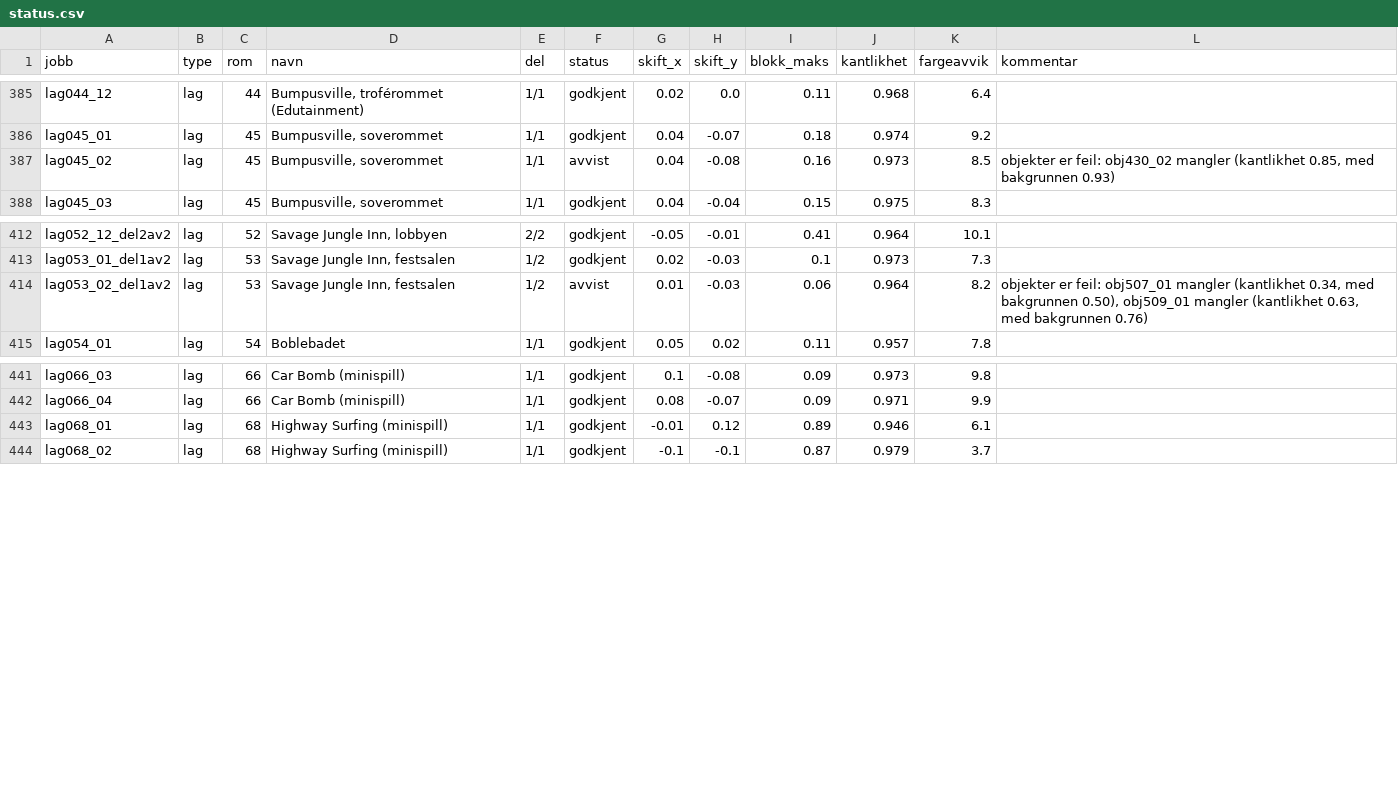
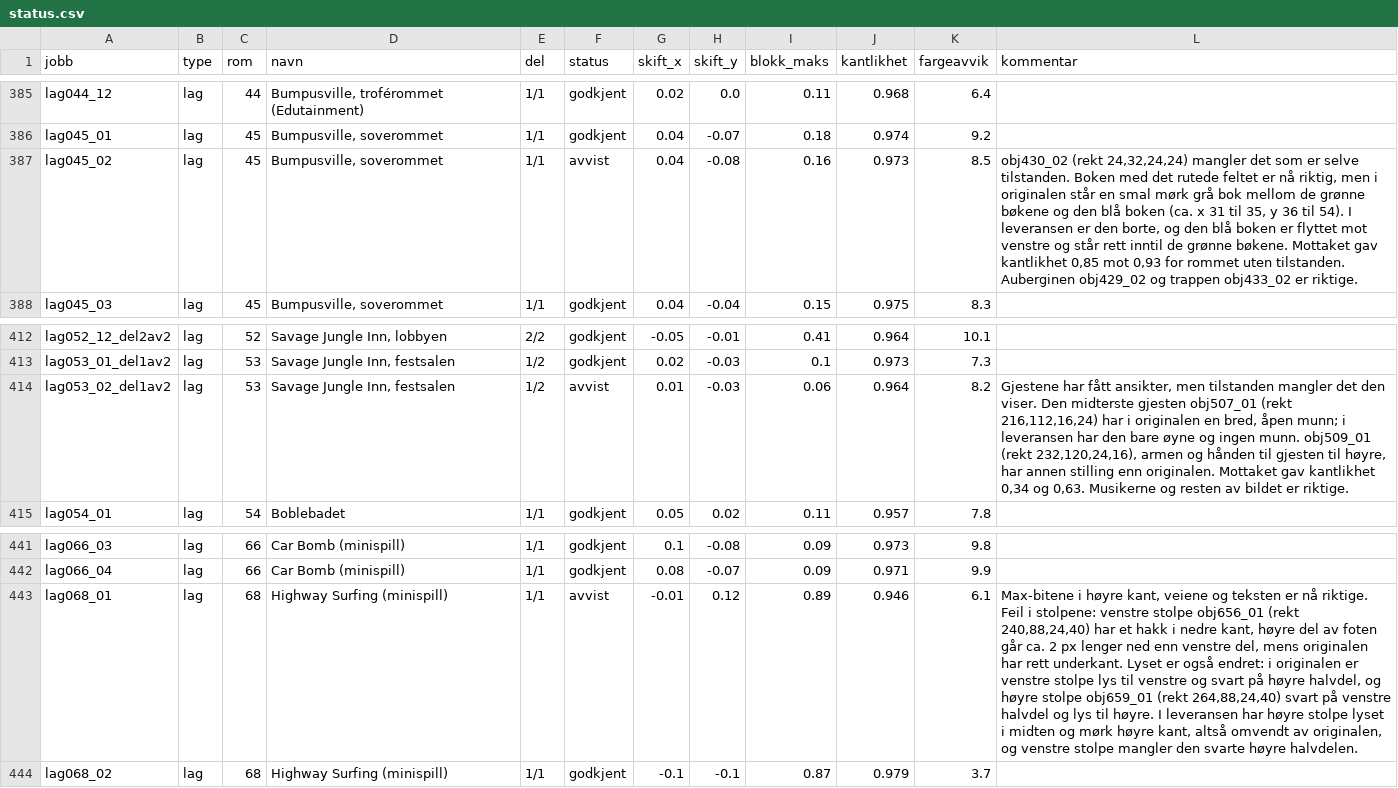
Before and after one commit to Tombonator3000/Sam-Max-HD, a CSV file: status.csv, drawn as a sheet; only a part is shown, gaps mark what is left out; the diff names each change by its address in the sheet, - before the commit and + after, or states it on an @@ line.

Commit message:
Claude: jobber og status 2026-10-16 03:08

```diff
--- a/status.csv
+++ b/status.csv
-L387 (kommentar): objekter er feil: obj430_02 mangler (kantlikhet 0.85, med bakgrunnen 0.93)
+L387 (kommentar): obj430_02 (rekt 24,32,24,24) mangler det som er selve tilstanden. Boken med det rutede feltet er nå riktig, men i originalen står en smal mørk grå bok mellom de grønne bøkene og den blå boken (ca. x 31 til 35, y 36 til 54). I leveransen er den borte, og den blå boken er flyttet mot venstre og står rett inntil de grønne bøkene. Mottaket gav kantlikhet 0,85 mot 0,93 for rommet uten tilstanden. Auberginen obj429_02 og trappen obj433_02 er riktige.
-L414 (kommentar): objekter er feil: obj507_01 mangler (kantlikhet 0.34, med bakgrunnen 0.50), obj509_01 mangler (kantlikhet 0.63, med bakgrunnen 0.76)
+L414 (kommentar): Gjestene har fått ansikter, men tilstanden mangler det den viser. Den midterste gjesten obj507_01 (rekt 216,112,16,24) har i originalen en bred, åpen munn; i leveransen har den bare øyne og ingen munn. obj509_01 (rekt 232,120,24,16), armen og hånden til gjesten til høyre, har annen stilling enn originalen. Mottaket gav kantlikhet 0,34 og 0,63. Musikerne og resten av bildet er riktige.
-F443 (status): godkjent
+F443 (status): avvist
-L443 (kommentar): (empty)
+L443 (kommentar): Max-bitene i høyre kant, veiene og teksten er nå riktige. Feil i stolpene: venstre stolpe obj656_01 (rekt 240,88,24,40) har et hakk i nedre kant, høyre del av foten går ca. 2 px lenger ned enn venstre del, mens originalen har rett underkant. Lyset er også endret: i originalen er venstre stolpe lys til venstre og svart på høyre halvdel, og høyre stolpe obj659_01 (rekt 264,88,24,40) svart på venstre halvdel og lys til høyre. I leveransen har høyre stolpe lyset i midten og mørk høyre kant, altså omvendt av originalen, og venstre stolpe mangler den svarte høyre halvdelen.
```
Also changed, not shown: 7 other files.
